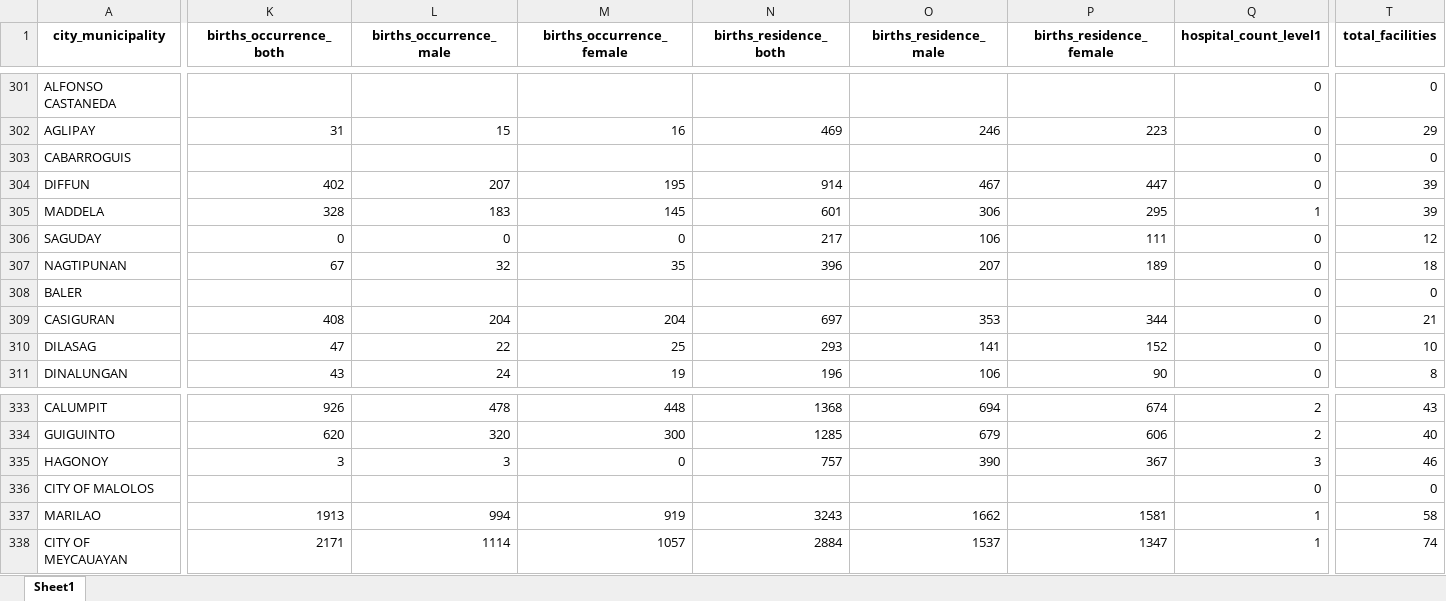
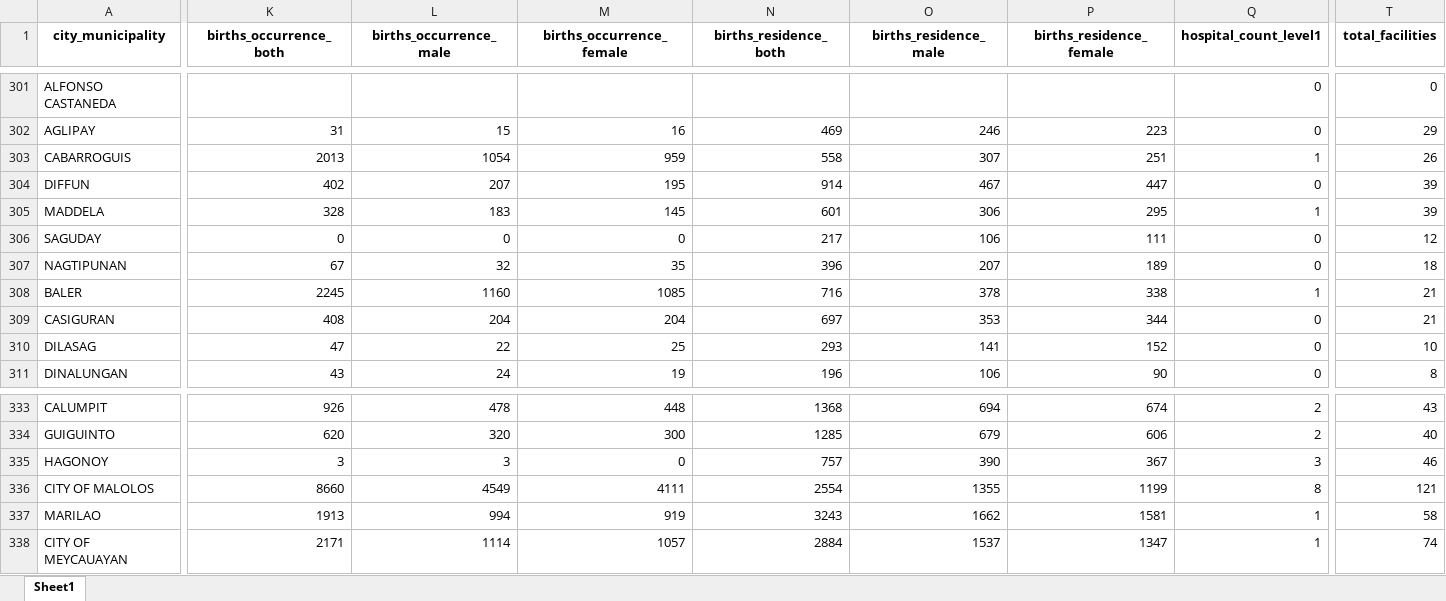
Before and after one commit to raph-rgb/Predicting-Number-of-Hospitals, an Excel workbook: data/clean/merged_clean.xlsx, sheet Sheet1, drawn as a sheet; only a part is shown, gaps mark what is left out; values as stored, in another font and other column widths than the file's, no borders; the diff covers the shown part only; the diff names each change by its address in the sheet, - before the commit and + after, or states it on an @@ line.

```diff
--- a/data/clean/merged_clean.xlsx (sheet Sheet1)
+++ b/data/clean/merged_clean.xlsx (sheet Sheet1)
-K303 (births_occurrence_both): (empty)
+K303 (births_occurrence_both): 2013
-L303 (births_occurrence_male): (empty)
+L303 (births_occurrence_male): 1054
-M303 (births_occurrence_female): (empty)
+M303 (births_occurrence_female): 959
-N303 (births_residence_both): (empty)
+N303 (births_residence_both): 558
-O303 (births_residence_male): (empty)
+O303 (births_residence_male): 307
-P303 (births_residence_female): (empty)
+P303 (births_residence_female): 251
-Q303 (hospital_count_level1): 0
+Q303 (hospital_count_level1): 1
-T303 (total_facilities): 0
+T303 (total_facilities): 26
-K308 (births_occurrence_both): (empty)
+K308 (births_occurrence_both): 2245
-L308 (births_occurrence_male): (empty)
+L308 (births_occurrence_male): 1160
-M308 (births_occurrence_female): (empty)
+M308 (births_occurrence_female): 1085
-N308 (births_residence_both): (empty)
+N308 (births_residence_both): 716
-O308 (births_residence_male): (empty)
+O308 (births_residence_male): 378
-P308 (births_residence_female): (empty)
+P308 (births_residence_female): 338
-Q308 (hospital_count_level1): 0
+Q308 (hospital_count_level1): 1
-T308 (total_facilities): 0
+T308 (total_facilities): 21
-K336 (births_occurrence_both): (empty)
+K336 (births_occurrence_both): 8660
-L336 (births_occurrence_male): (empty)
+L336 (births_occurrence_male): 4549
-M336 (births_occurrence_female): (empty)
+M336 (births_occurrence_female): 4111
-N336 (births_residence_both): (empty)
+N336 (births_residence_both): 2554
-O336 (births_residence_male): (empty)
+O336 (births_residence_male): 1355
-P336 (births_residence_female): (empty)
+P336 (births_residence_female): 1199
-Q336 (hospital_count_level1): 0
+Q336 (hospital_count_level1): 8
-T336 (total_facilities): 0
+T336 (total_facilities): 121
```
Also changed, not shown: 1353 edited cells elsewhere in this sheet, data/clean/births_clean.xlsx, data/clean/population_clean.xlsx, 3 other files.
